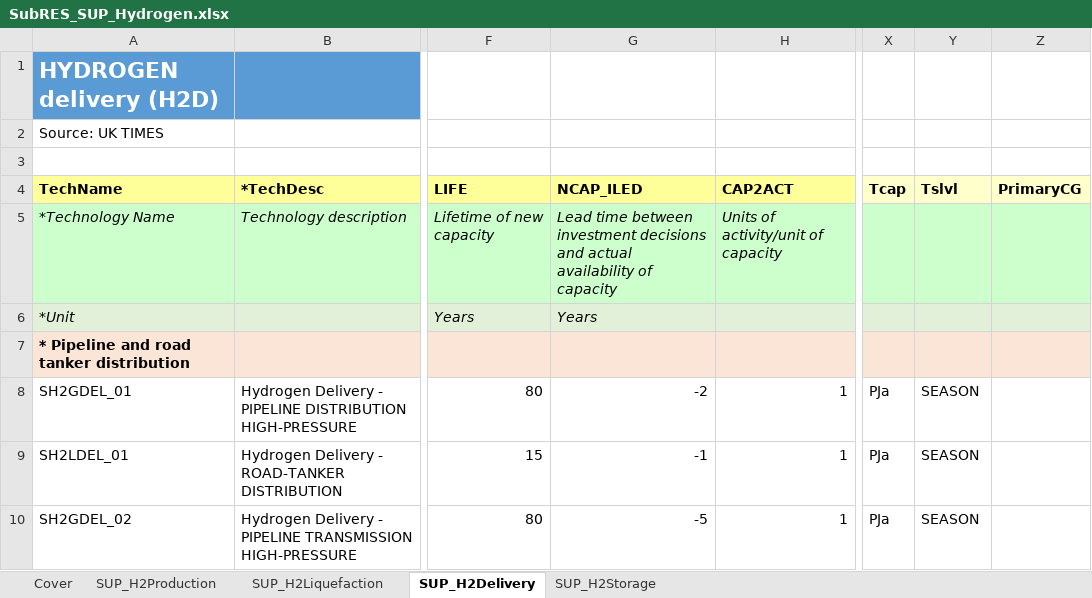
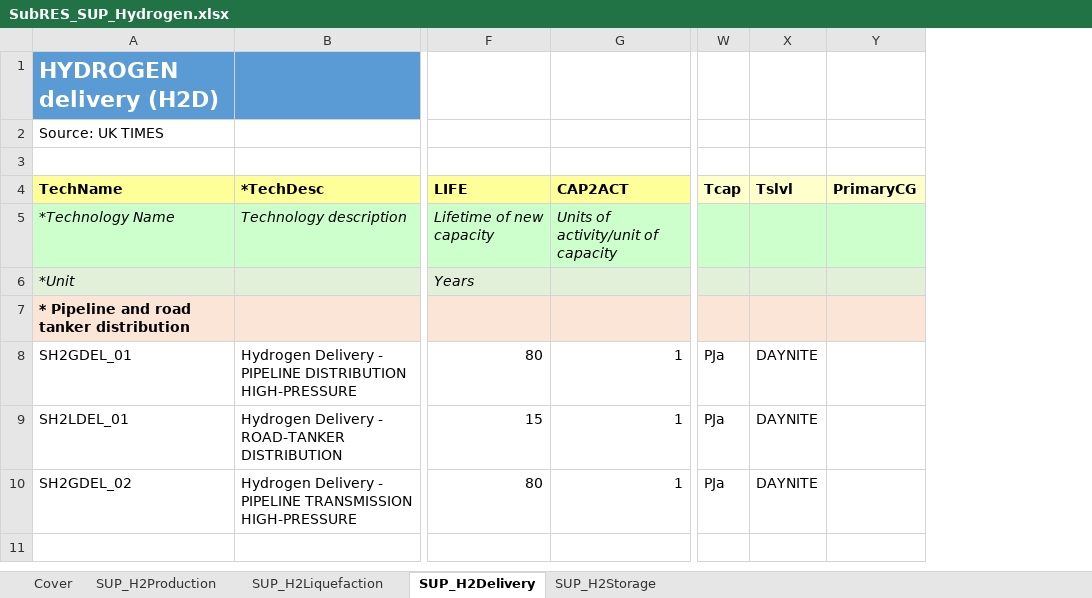
Before and after one commit to MaREI-EPMG/TIM-archived, an Excel workbook: SubRES_TMPL/SubRES_SUP_Hydrogen.xlsx, sheet SUP_H2Delivery, drawn as a sheet; only a part is shown, gaps mark what is left out; values as stored, in another font and other column widths than the file's, no borders; removed rows and columns are numbered as before the commit, all else as after; the diff names each change by its address in the sheet, - before the commit and + after, or states it on an @@ line.

```diff
--- a/SubRES_TMPL/SubRES_SUP_Hydrogen.xlsx (sheet SUP_H2Delivery)
+++ b/SubRES_TMPL/SubRES_SUP_Hydrogen.xlsx (sheet SUP_H2Delivery)
-column G (NCAP_ILED), rows 5-10: Lead time between investment decisions and actual availability of capacity | Years |  | -2 | -1 | -5
-X8:X10 (Tslvl): SEASON
+X8:X10 (Tslvl): DAYNITE
```
Also changed, not shown: sheet SUP_H2Storage, sheet SUP_H2Production, sheet SUP_H2Liquefaction, formulas that keep their value, SubRES_TMPL/SubRES_ELC_DEM.xlsx, 12 other files.
